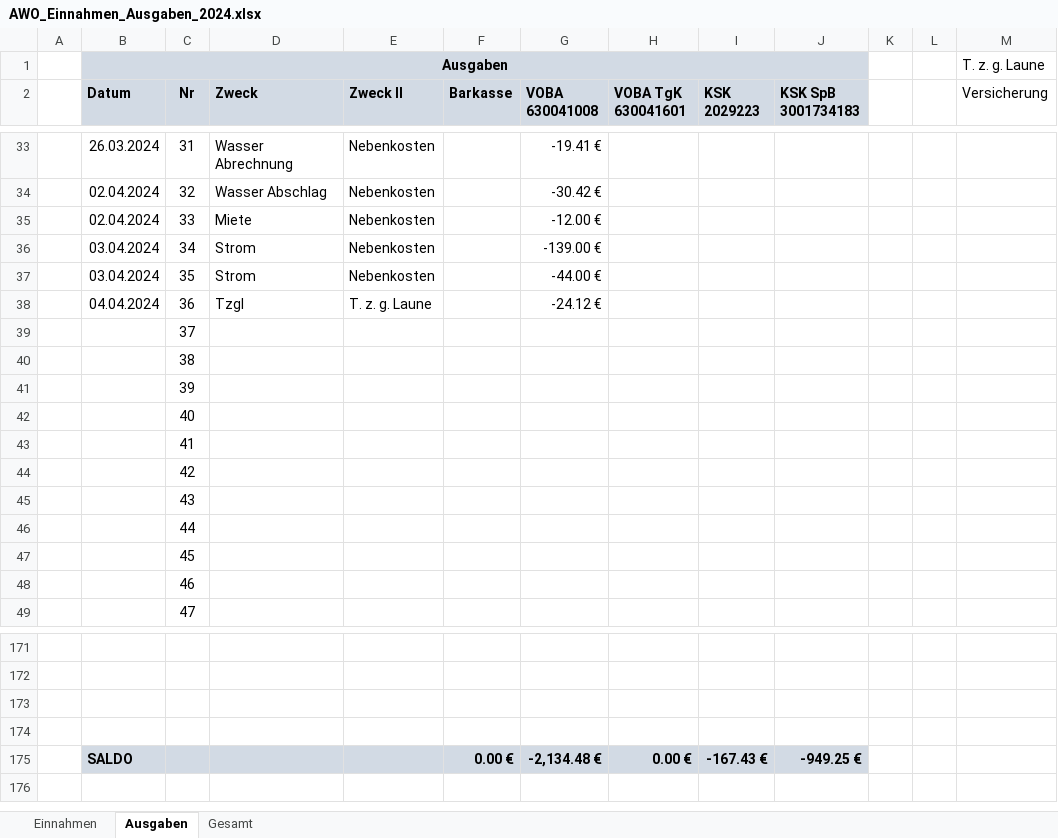
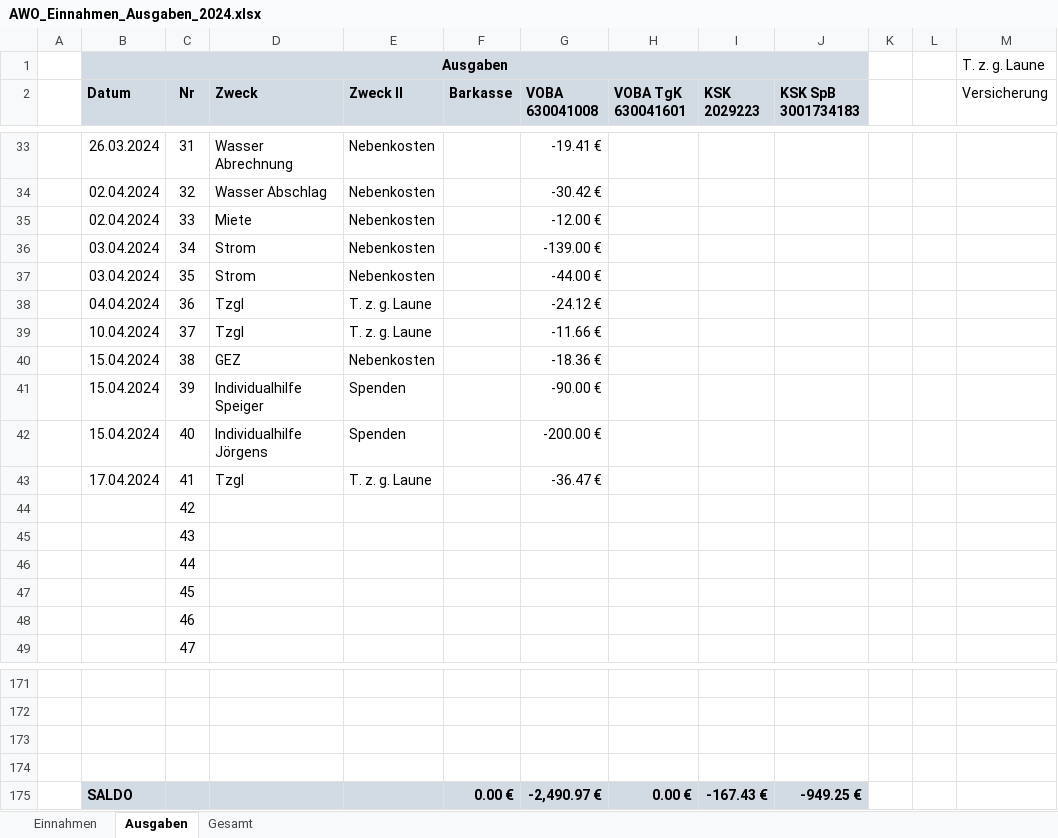
Before and after one commit to bwildner/AWO, an Excel workbook: 2024/AWO_Einnahmen_Ausgaben_2024.xlsx, sheet Ausgaben, drawn as a sheet; only a part is shown, gaps mark what is left out; values as stored, in another font and other column widths than the file's, no borders; conditional formats not drawn; the diff names each change by its address in the sheet, - before the commit and + after, or states it on an @@ line.

```diff
--- a/2024/AWO_Einnahmen_Ausgaben_2024.xlsx (sheet Ausgaben)
+++ b/2024/AWO_Einnahmen_Ausgaben_2024.xlsx (sheet Ausgaben)
-B39 (Datum): (empty)
+B39 (Datum): 10.04.2024
-D39 (Zweck): (empty)
+D39 (Zweck): Tzgl
-E39 (Zweck II): (empty)
+E39 (Zweck II): T. z. g. Laune
-G39 (VOBA 630041008): (empty)
+G39 (VOBA 630041008): -11.66 €
-B40:B42 (Datum): (empty)
+B40:B42 (Datum): 15.04.2024
-D40 (Zweck): (empty)
+D40 (Zweck): GEZ
-E40 (Zweck II): (empty)
+E40 (Zweck II): Nebenkosten
-G40 (VOBA 630041008): (empty)
+G40 (VOBA 630041008): -18.36 €
-D41 (Zweck): (empty)
+D41 (Zweck): Individualhilfe Speiger
-E41:E42 (Zweck II): (empty)
+E41:E42 (Zweck II): Spenden
-G41 (VOBA 630041008): (empty)
+G41 (VOBA 630041008): -90.00 €
-D42 (Zweck): (empty)
+D42 (Zweck): Individualhilfe Jörgens
-G42 (VOBA 630041008): (empty)
+G42 (VOBA 630041008): -200.00 €
-B43 (Datum): (empty)
+B43 (Datum): 17.04.2024
-D43 (Zweck): (empty)
+D43 (Zweck): Tzgl
-E43 (Zweck II): (empty)
+E43 (Zweck II): T. z. g. Laune
-G43 (VOBA 630041008): (empty)
+G43 (VOBA 630041008): -36.47 €
-G175 (VOBA 630041008): -2,134.48 €
+G175 (VOBA 630041008): -2,490.97 €
```
Also changed, not shown: sheet Einnahmen, 6 other files.
